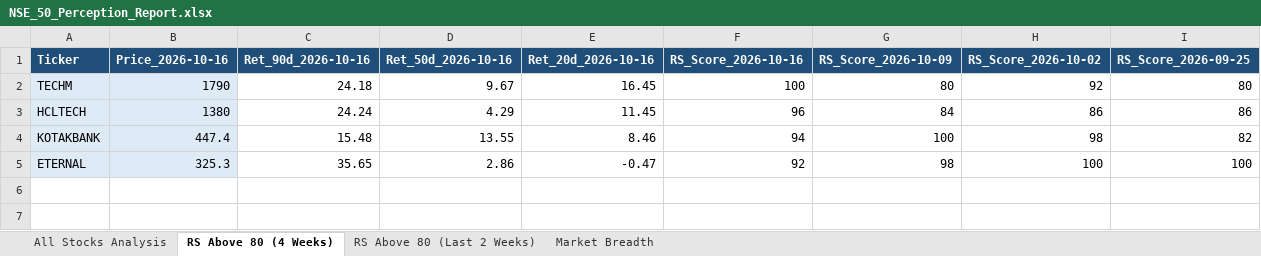
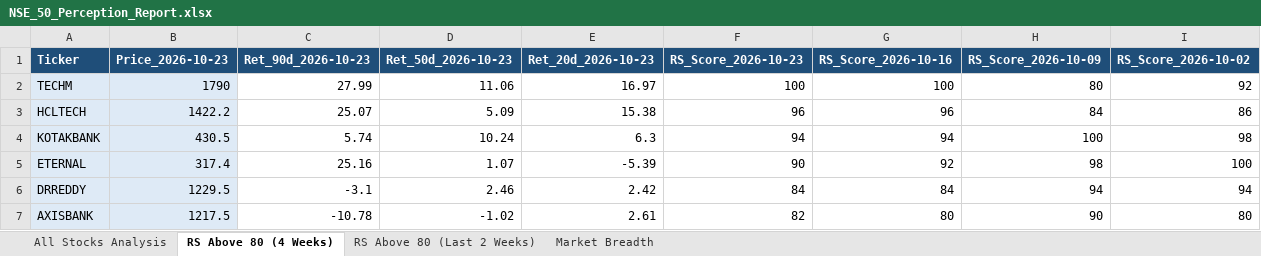
Before and after one commit to nikunj2021/RS3M, an Excel workbook: Report/RSReport/NSE_50_Perception_Report.xlsx, sheet RS Above 80 (4 Weeks), drawn as a sheet; values as stored, in another font and other column widths than the file's, no borders; conditional formats not drawn; removed rows and columns are numbered as before the commit, all else as after; the diff names each change by its address in the sheet, - before the commit and + after, or states it on an @@ line.

```diff
--- a/Report/RSReport/NSE_50_Perception_Report.xlsx (sheet RS Above 80 (4 Weeks))
+++ b/Report/RSReport/NSE_50_Perception_Report.xlsx (sheet RS Above 80 (4 Weeks))
+column F (RS_Score_2026-10-23), rows 2-5: 100 | 96 | 94 | 90
-column I (RS_Score_2026-09-25), rows 2-5: 80 | 86 | 82 | 100
-B1: Price_2026-10-16
+B1: Price_2026-10-23
-C1: Ret_90d_2026-10-16
+C1: Ret_90d_2026-10-23
-D1: Ret_50d_2026-10-16
+D1: Ret_50d_2026-10-23
-E1: Ret_20d_2026-10-16
+E1: Ret_20d_2026-10-23
-C2 (Ret_90d_2026-10-23): 24.18
+C2 (Ret_90d_2026-10-23): 27.99
-D2 (Ret_50d_2026-10-23): 9.67
+D2 (Ret_50d_2026-10-23): 11.06
-E2 (Ret_20d_2026-10-23): 16.45
+E2 (Ret_20d_2026-10-23): 16.97
-B3 (Price_2026-10-23): 1380
+B3 (Price_2026-10-23): 1422.2
-C3 (Ret_90d_2026-10-23): 24.24
+C3 (Ret_90d_2026-10-23): 25.07
-D3 (Ret_50d_2026-10-23): 4.29
+D3 (Ret_50d_2026-10-23): 5.09
-E3 (Ret_20d_2026-10-23): 11.45
+E3 (Ret_20d_2026-10-23): 15.38
-B4 (Price_2026-10-23): 447.4
+B4 (Price_2026-10-23): 430.5
-C4 (Ret_90d_2026-10-23): 15.48
+C4 (Ret_90d_2026-10-23): 5.74
-D4 (Ret_50d_2026-10-23): 13.55
+D4 (Ret_50d_2026-10-23): 10.24
-E4 (Ret_20d_2026-10-23): 8.46
+E4 (Ret_20d_2026-10-23): 6.3
-B5 (Price_2026-10-23): 325.3
+B5 (Price_2026-10-23): 317.4
-C5 (Ret_90d_2026-10-23): 35.65
+C5 (Ret_90d_2026-10-23): 25.16
-D5 (Ret_50d_2026-10-23): 2.86
+D5 (Ret_50d_2026-10-23): 1.07
-E5 (Ret_20d_2026-10-23): -0.47
+E5 (Ret_20d_2026-10-23): -5.39
+row 6: DRREDDY | 1229.5 | -3.1 | 2.46 | 2.42 | 84 | 84 | 94 | 94
+row 7: AXISBANK | 1217.5 | -10.78 | -1.02 | 2.61 | 82 | 80 | 90 | 80
```
Also changed, not shown: sheet All Stocks Analysis, sheet RS Above 80 (Last 2 Weeks), sheet Market Breadth, Report/RSReport/NSE_250_Perception_Report.xlsx, Report/RSReport/NSE_500_Perception_Report.xlsx.
